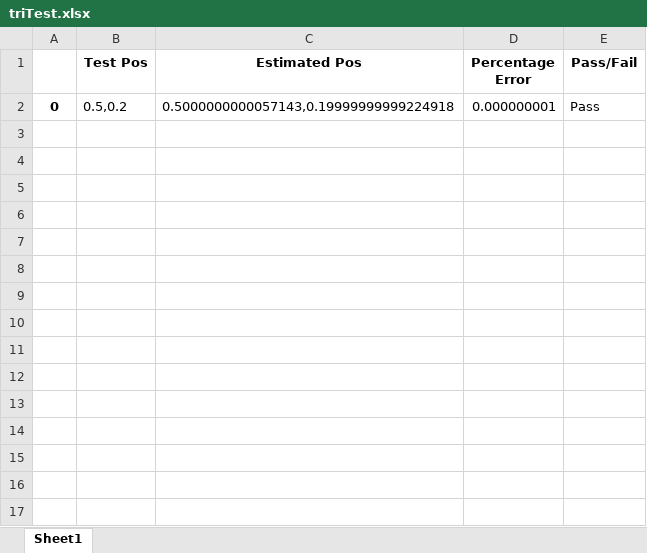
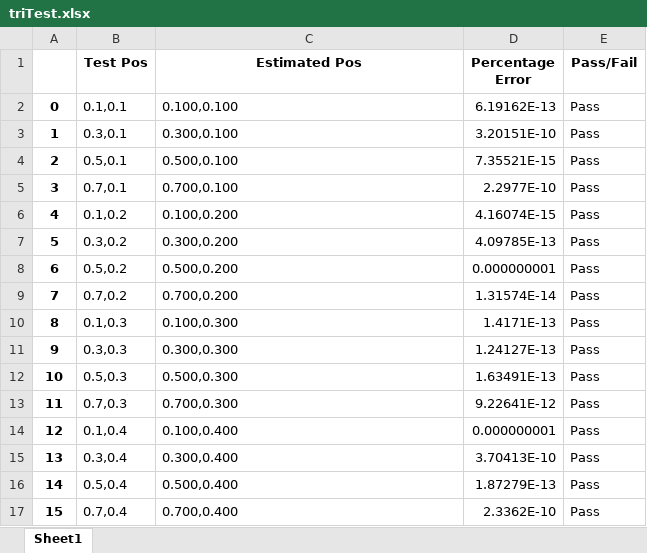
Before and after one commit to rothdu/EEE3097S, an Excel workbook: Main/triTest.xlsx, sheet Sheet1, drawn as a sheet; values as stored, in another font and other column widths than the file's, no borders; the diff names each change by its address in the sheet, - before the commit and + after, or states it on an @@ line.

```diff
--- a/Main/triTest.xlsx (sheet Sheet1)
+++ b/Main/triTest.xlsx (sheet Sheet1)
-B2 (Test Pos): 0.5,0.2
+B2 (Test Pos): 0.1,0.1
-C2 (Estimated Pos): 0.5000000000057143,0.19999999999224918
+C2 (Estimated Pos): 0.100,0.100
-D2 (Percentage Error): 0.000000001
+D2 (Percentage Error): 6.19162E-13
+row 3: 1 | 0.3,0.1 | 0.300,0.100 | 3.20151E-10 | Pass
+row 4: 2 | 0.5,0.1 | 0.500,0.100 | 7.35521E-15 | Pass
+row 5: 3 | 0.7,0.1 | 0.700,0.100 | 2.2977E-10 | Pass
+row 6: 4 | 0.1,0.2 | 0.100,0.200 | 4.16074E-15 | Pass
+row 7: 5 | 0.3,0.2 | 0.300,0.200 | 4.09785E-13 | Pass
+row 8: 6 | 0.5,0.2 | 0.500,0.200 | 0.000000001 | Pass
+row 9: 7 | 0.7,0.2 | 0.700,0.200 | 1.31574E-14 | Pass
+row 10: 8 | 0.1,0.3 | 0.100,0.300 | 1.4171E-13 | Pass
+row 11: 9 | 0.3,0.3 | 0.300,0.300 | 1.24127E-13 | Pass
+row 12: 10 | 0.5,0.3 | 0.500,0.300 | 1.63491E-13 | Pass
+row 13: 11 | 0.7,0.3 | 0.700,0.300 | 9.22641E-12 | Pass
+row 14: 12 | 0.1,0.4 | 0.100,0.400 | 0.000000001 | Pass
+row 15: 13 | 0.3,0.4 | 0.300,0.400 | 3.70413E-10 | Pass
+row 16: 14 | 0.5,0.4 | 0.500,0.400 | 1.87279E-13 | Pass
+row 17: 15 | 0.7,0.4 | 0.700,0.400 | 2.3362E-10 | Pass
```
Also changed, not shown: 1 other file.
